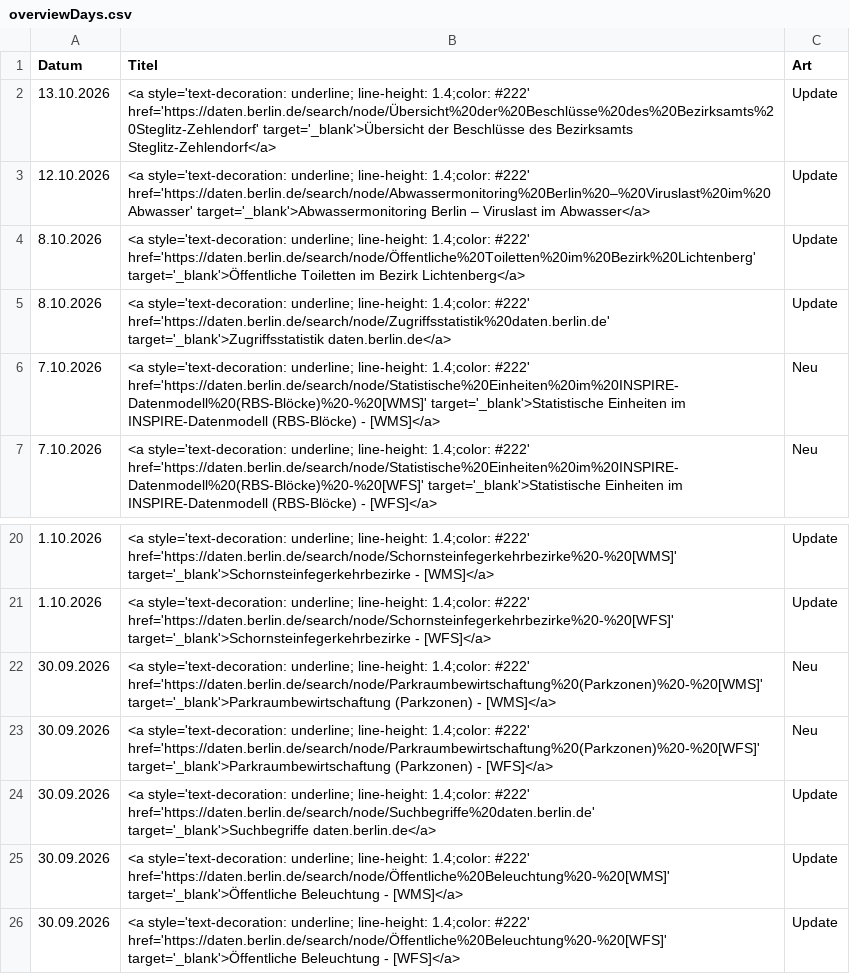
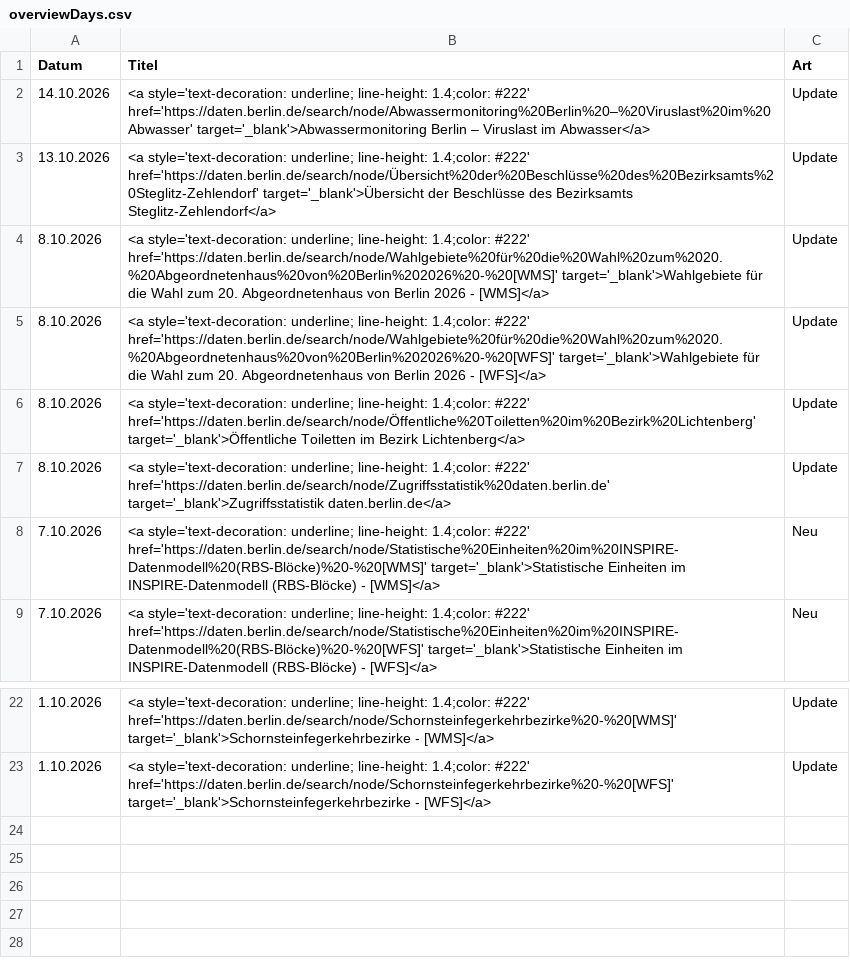
Before and after one commit to technologiestiftung/odis-datenportal-uebersicht, a CSV file: data/overviewDays.csv, drawn as a sheet; only a part is shown, gaps mark what is left out.

```diff
--- a/data/overviewDays.csv
+++ b/data/overviewDays.csv
@@ -1,4 +1,6 @@
 Datum,Titel,Art
+14.10.2026,<a style='text-decoration: underline; line-height: 1.4;color: #222' href='https://daten.berlin.de/search/node/Abwassermonitoring%20Berlin%20–%20Viruslast%20im%20Abwasser' target='_blank'>Abwassermonitoring Berlin – Viruslast im Abwasser</a>,Update
 13.10.2026,<a style='text-decoration: underline; line-height: 1.4;color: #222' href='https://daten.berlin.de/search/node/Übersicht%20der%20Beschlüsse%20des%20Bezirksamts%20Steglitz-Zehlendorf' target='_blank'>Übersicht der Beschlüsse des Bezirksamts Steglitz-Zehlendorf</a>,Update
-12.10.2026,<a style='text-decoration: underline; line-height: 1.4;color: #222' href='https://daten.berlin.de/search/node/Abwassermonitoring%20Berlin%20–%20Viruslast%20im%20Abwasser' target='_blank'>Abwassermonitoring Berlin – Viruslast im Abwasser</a>,Update
+8.10.2026,<a style='text-decoration: underline; line-height: 1.4;color: #222' href='https://daten.berlin.de/search/node/Wahlgebiete%20für%20die%20Wahl%20zum%2020.%20Abgeordnetenhaus%20von%20Berlin%202026%20-%20[WMS]' target='_blank'>Wahlgebiete für die Wahl zum 20. Abgeordnetenhaus von Berlin 2026 - [WMS]</a>,Update
+8.10.2026,<a style='text-decoration: underline; line-height: 1.4;color: #222' href='https://daten.berlin.de/search/node/Wahlgebiete%20für%20die%20Wahl%20zum%2020.%20Abgeordnetenhaus%20von%20Berlin%202026%20-%20[WFS]' target='_blank'>Wahlgebiete für die Wahl zum 20. Abgeordnetenhaus von Berlin 2026 - [WFS]</a>,Update
 8.10.2026,<a style='text-decoration: underline; line-height: 1.4;color: #222' href='https://daten.berlin.de/search/node/Öffentliche%20Toiletten%20im%20Bezirk%20Lichtenberg' target='_blank'>Öffentliche Toiletten im Bezirk Lichtenberg</a>,Update
@@ -21,6 +23 @@ Datum,Titel,Art
 1.10.2026,<a style='text-decoration: underline; line-height: 1.4;color: #222' href='https://daten.berlin.de/search/node/Schornsteinfegerkehrbezirke%20-%20[WFS]' target='_blank'>Schornsteinfegerkehrbezirke - [WFS]</a>,Update
-30.09.2026,<a style='text-decoration: underline; line-height: 1.4;color: #222' href='https://daten.berlin.de/search/node/Parkraumbewirtschaftung%20(Parkzonen)%20-%20[WMS]' target='_blank'>Parkraumbewirtschaftung (Parkzonen) - [WMS]</a>,Neu
-30.09.2026,<a style='text-decoration: underline; line-height: 1.4;color: #222' href='https://daten.berlin.de/search/node/Parkraumbewirtschaftung%20(Parkzonen)%20-%20[WFS]' target='_blank'>Parkraumbewirtschaftung (Parkzonen) - [WFS]</a>,Neu
-30.09.2026,<a style='text-decoration: underline; line-height: 1.4;color: #222' href='https://daten.berlin.de/search/node/Suchbegriffe%20daten.berlin.de' target='_blank'>Suchbegriffe daten.berlin.de</a>,Update
-30.09.2026,<a style='text-decoration: underline; line-height: 1.4;color: #222' href='https://daten.berlin.de/search/node/Öffentliche%20Beleuchtung%20-%20[WMS]' target='_blank'>Öffentliche Beleuchtung - [WMS]</a>,Update
-30.09.2026,<a style='text-decoration: underline; line-height: 1.4;color: #222' href='https://daten.berlin.de/search/node/Öffentliche%20Beleuchtung%20-%20[WFS]' target='_blank'>Öffentliche Beleuchtung - [WFS]</a>,Update
```
Also changed, not shown: 1 other file.
